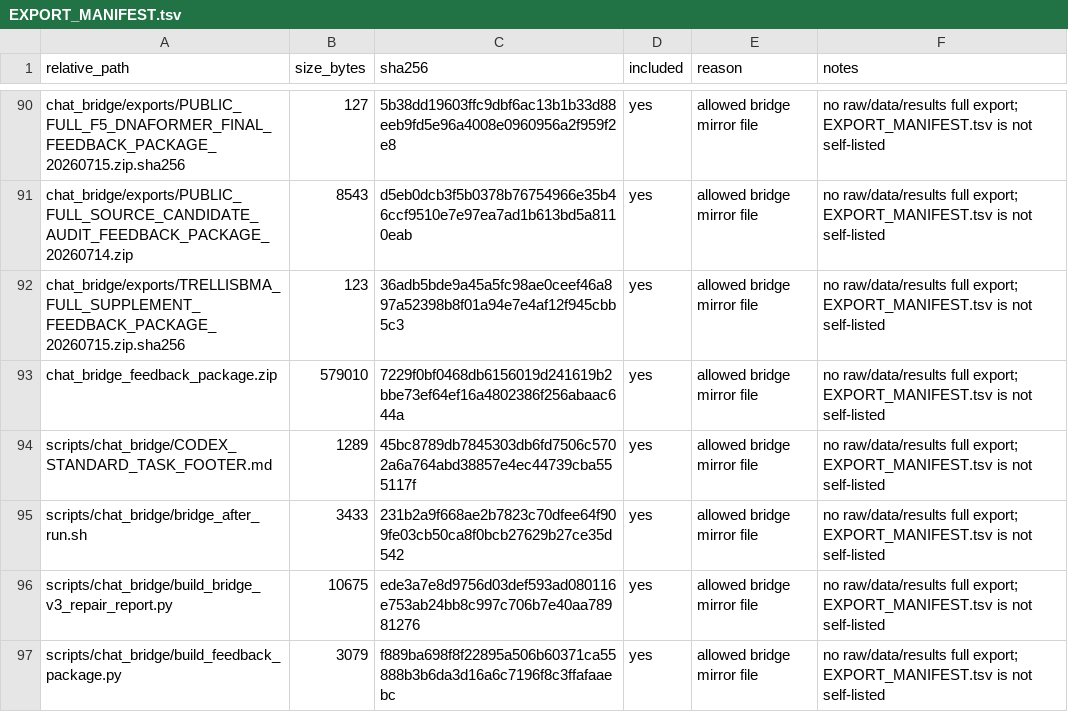
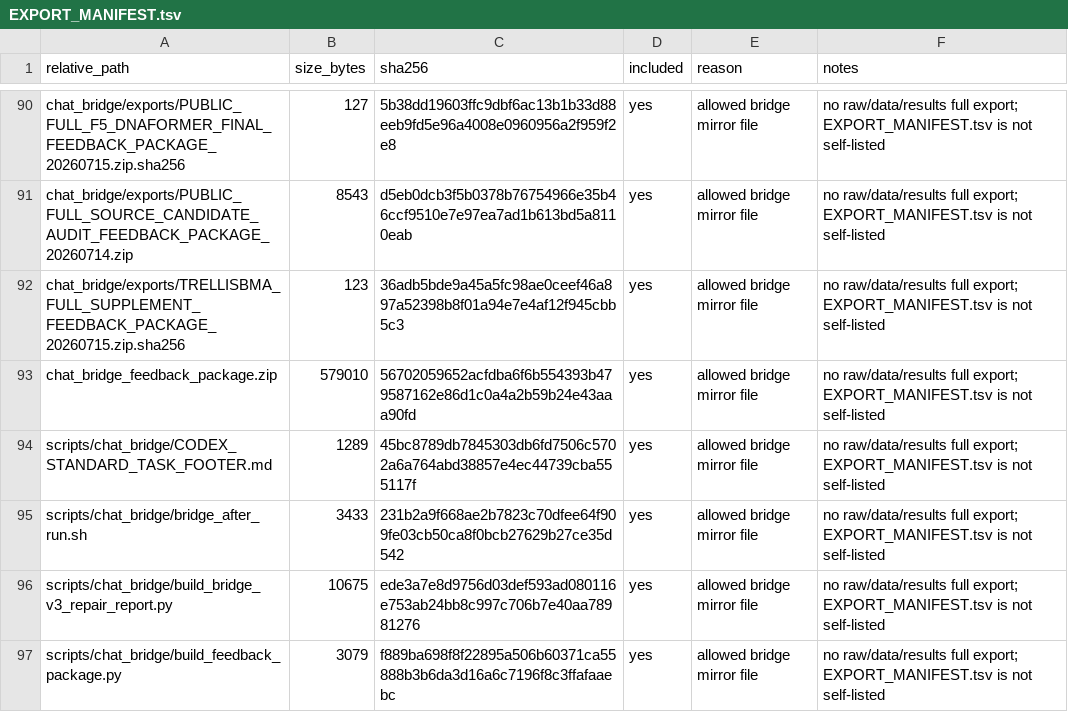
Before and after one commit to Jarvis5272/caor-chat-bridge, a TSV file: EXPORT_MANIFEST.tsv, drawn as a sheet; only a part is shown, gaps mark what is left out.

```diff
--- a/EXPORT_MANIFEST.tsv
+++ b/EXPORT_MANIFEST.tsv
@@ -92,3 +92,3 @@ chat_bridge/exports/PUBLIC_FULL_SOURCE_CANDIDATE_AUDIT_FEEDBACK_PACKAGE_20260714
 chat_bridge/exports/TRELLISBMA_FULL_SUPPLEMENT_FEEDBACK_PACKAGE_20260715.zip.sha256	123	36adb5bde9a45a5fc98ae0ceef46a897a52398b8f01a94e7e4af12f945cbb5c3	yes	allowed bridge mirror file	no raw/data/results full export; EXPORT_MANIFEST.tsv is not self-listed
-chat_bridge_feedback_package.zip	579010	7229f0bf0468db6156019d241619b2bbe73ef64ef16a4802386f256abaac644a	yes	allowed bridge mirror file	no raw/data/results full export; EXPORT_MANIFEST.tsv is not self-listed
+chat_bridge_feedback_package.zip	579010	56702059652acfdba6f6b554393b479587162e86d1c0a4a2b59b24e43aaa90fd	yes	allowed bridge mirror file	no raw/data/results full export; EXPORT_MANIFEST.tsv is not self-listed
 scripts/chat_bridge/CODEX_STANDARD_TASK_FOOTER.md	1289	45bc8789db7845303db6fd7506c5702a6a764abd38857e4ec44739cba555117f	yes	allowed bridge mirror file	no raw/data/results full export; EXPORT_MANIFEST.tsv is not self-listed
```
Also changed, not shown: 1 other file.
